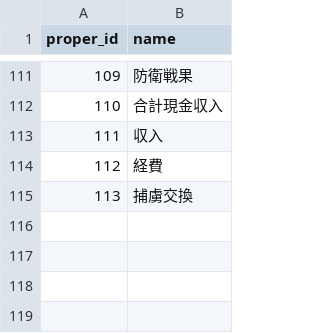
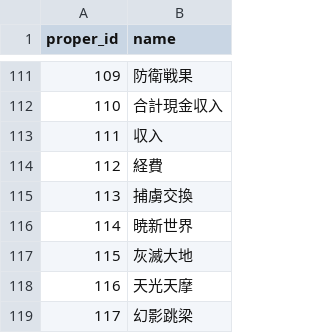
Before and after one commit to white-mns/zero_parse, a CSV file: output/data/proper_name.csv, drawn as a sheet; only a part is shown, gaps mark what is left out.

```diff
--- a/output/data/proper_name.csv
+++ b/output/data/proper_name.csv
@@ -115 +115,5 @@ proper_id	name
 113	捕虜交換
+114	暁新世界
+115	灰滅大地
+116	天光天摩
+117	幻影跳梁
```
Also changed, not shown: 7 other files.
